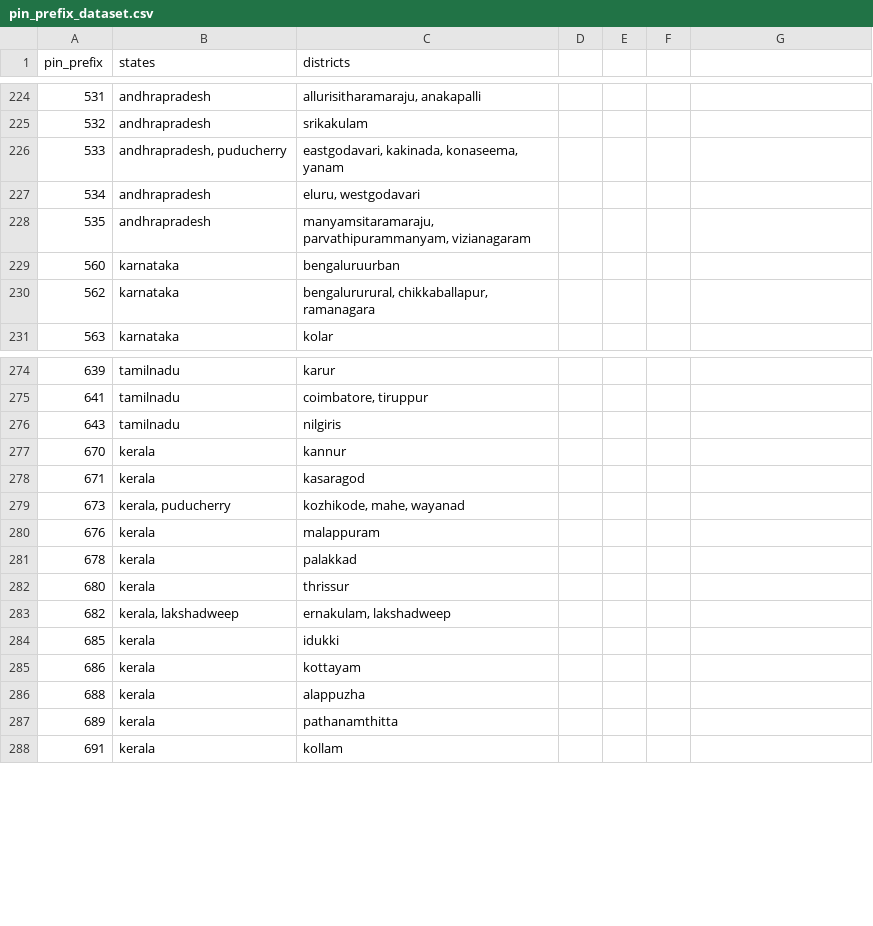
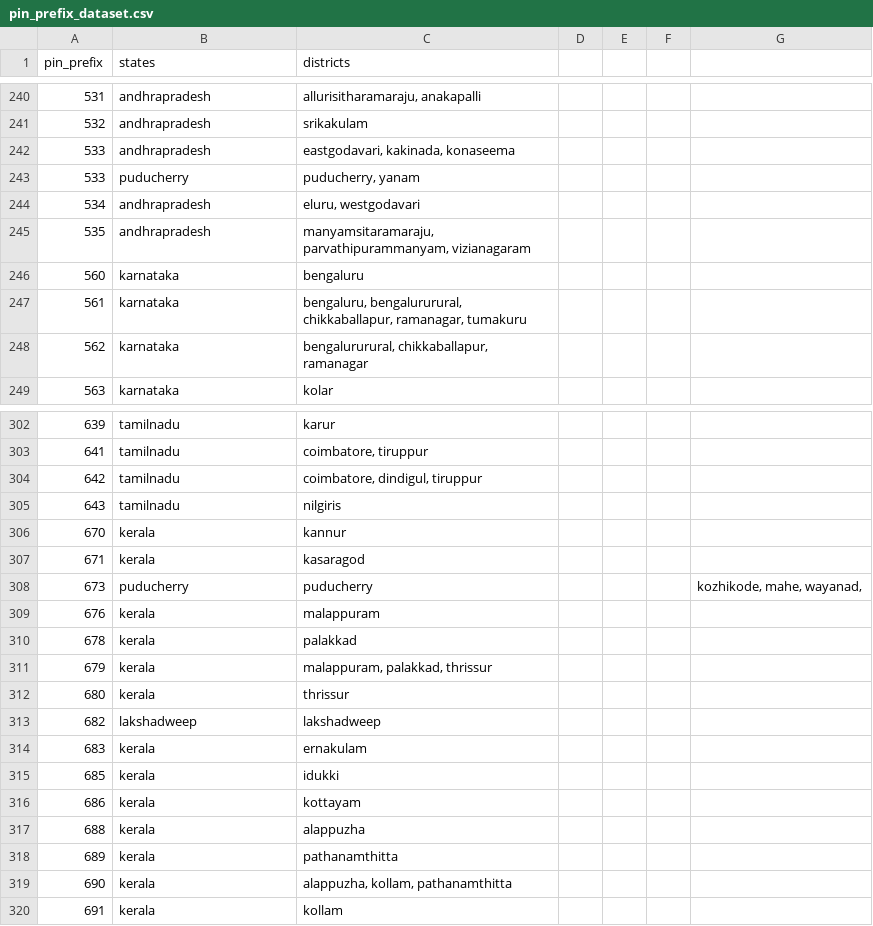
Before and after one commit to Romit-M/UIDAI-Hackathon-2026, a CSV file: data/external/pin_prefix_dataset.csv, drawn as a sheet; only a part is shown, gaps mark what is left out; the diff covers the shown part only.

```diff
--- a/data/external/pin_prefix_dataset.csv
+++ b/data/external/pin_prefix_dataset.csv
@@ -226 +242,2 @@ pin_prefix,states,districts
-533,"andhrapradesh, puducherry","eastgodavari, kakinada, konaseema, yanam"
+533,andhrapradesh,"eastgodavari, kakinada, konaseema",,,,
+533,puducherry,"puducherry, yanam",,,,
@@ -229,2 +246,3 @@ pin_prefix,states,districts
-560,karnataka,bengaluruurban
-562,karnataka,"bengalururural, chikkaballapur, ramanagara"
+560,karnataka,bengaluru,,,,
+561,karnataka,"bengaluru, bengalururural, chikkaballapur, ramanagar, tumakuru",,,,
+562,karnataka,"bengalururural, chikkaballapur, ramanagar",,,,
@@ -275,0 +304 @@ pin_prefix,states,districts
+642,tamilnadu,"coimbatore, dindigul, tiruppur",,,,
@@ -279 +308 @@ pin_prefix,states,districts
-673,"kerala, puducherry","kozhikode, mahe, wayanad"
+673,puducherry,puducherry,,,,"kozhikode, mahe, wayanad,"
@@ -281,0 +311 @@ pin_prefix,states,districts
+679,kerala,"malappuram, palakkad, thrissur",,,,
@@ -283 +313,2 @@ pin_prefix,states,districts
-682,"kerala, lakshadweep","ernakulam, lakshadweep"
+682,lakshadweep,lakshadweep,,,,
+683,kerala,ernakulam,,,,
@@ -287,0 +319 @@ pin_prefix,states,districts
+690,kerala,"alappuzha, kollam, pathanamthitta",,,,
```
Also changed, not shown: 33 added rows and 38 edited cells elsewhere in this file.
